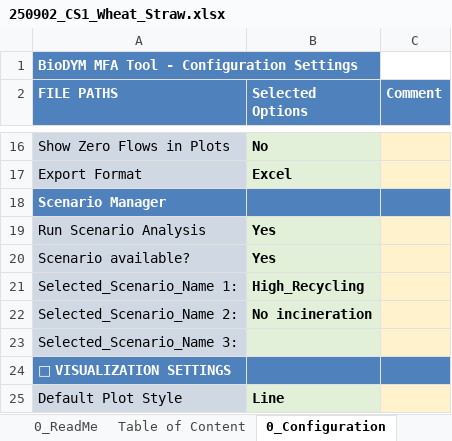
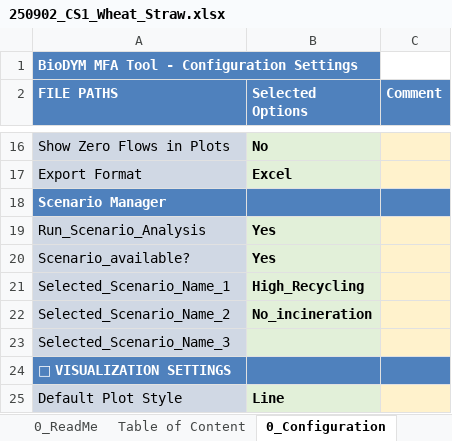
Before and after one commit to JScholz-tech/Biodym_JS, an Excel workbook: biodym_mfa_tool/data/01_input/250902_CS1_Wheat_Straw.xlsx, sheet 0_Configuration, drawn as a sheet; only a part is shown, gaps mark what is left out; values as stored, in another font and other column widths than the file's, no borders; the diff names each change by its address in the sheet, - before the commit and + after, or states it on an @@ line.

Commit message:
feat(scenario): enhance multi-scenario analysis; fix config parsing & plotting
  Implements a comprehensive multi-scenario analysis workflow, allowing users to define and compare multiple scenarios directly from the Excel configuration.

  - Enhances config.py to correctly parse scenario names (e.g., Selected_Scenario_Name_1) from the Excel configuration sheet, including stripping trailing colons for robustness.
  - Introduces a new interactive plot_multi_scenario_comparison function in plotting/scenario.py. This plot features:
      - A multi-select widget for choosing which scenarios to display.
      - Dropdowns for selecting the metric (Final Stock/Total Flow), specific item (stock/flow), and element (material/WC/DM/CC).
      - Dynamic display of scenario-defining parameters for selected scenarios, providing immediate context.
  - Refactors notebook logic to dynamically identify and loop through all selected scenarios, running calculations and storing results for comparison.
  - Addresses and resolves a series of cascading bugs and caching issues encountered during development, including KeyError (Excel header parsing), AttributeError (module imports/reloads),
  ImportError (missing functions), and TypeError (function signature mismatch), ensuring a stable and reliable execution.

```diff
--- a/biodym_mfa_tool/data/01_input/250902_CS1_Wheat_Straw.xlsx (sheet 0_Configuration)
+++ b/biodym_mfa_tool/data/01_input/250902_CS1_Wheat_Straw.xlsx (sheet 0_Configuration)
-A19 (FILE PATHS): Run Scenario Analysis
+A19 (FILE PATHS): Run_Scenario_Analysis
-A20 (FILE PATHS): Scenario available?
+A20 (FILE PATHS): Scenario_available?
-A21 (FILE PATHS): Selected_Scenario_Name 1:
+A21 (FILE PATHS): Selected_Scenario_Name_1
-A22 (FILE PATHS): Selected_Scenario_Name 2:
+A22 (FILE PATHS): Selected_Scenario_Name_2
-B22 (Selected Options): No incineration
+B22 (Selected Options): No_incineration
-A23 (FILE PATHS): Selected_Scenario_Name 3:
+A23 (FILE PATHS): Selected_Scenario_Name_3
```
Also changed, not shown: sheet 5_1_Scenario_Manager, biodym_mfa_tool/data/02_output/results_scientific_baseline.xlsx, 5 other files.
